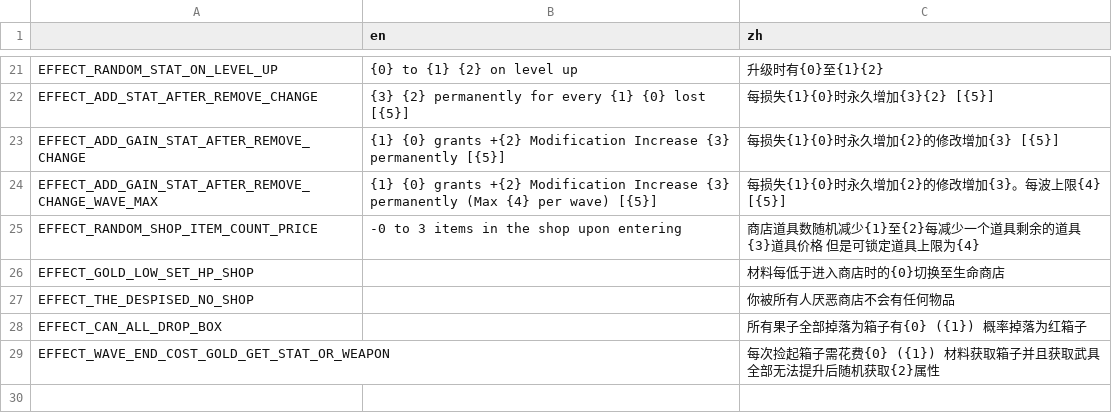
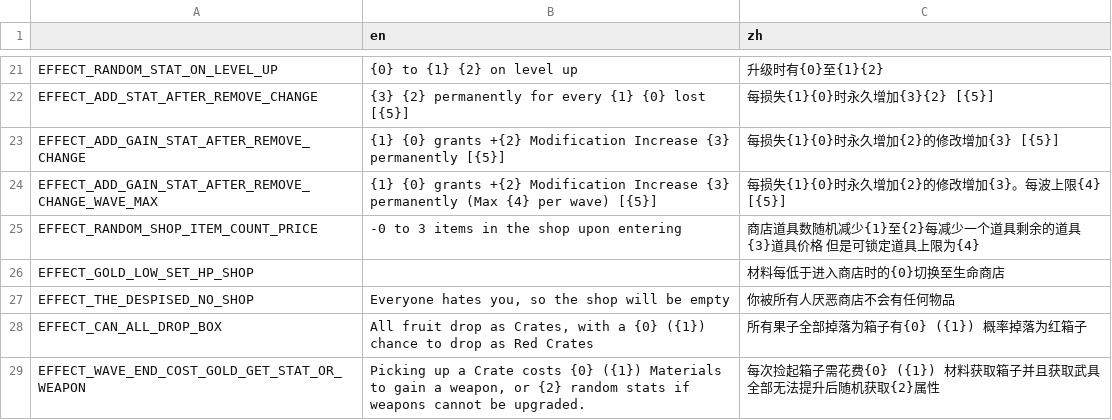
Before and after one commit to FengLiuFeseliud/Brotato-FengAddMods, a CSV file: translations/translations.csv, drawn as a sheet; only a part is shown, gaps mark what is left out.

Commit message:
add effects csv en

```diff
--- a/translations/translations.csv
+++ b/translations/translations.csv
@@ -26,4 +26,4 @@ EFFECT_RANDOM_SHOP_ITEM_COUNT_PRICE,-0 to 3 items in the shop upon entering,商
 EFFECT_GOLD_LOW_SET_HP_SHOP,,材料每低于进入商店时的{0}切换至生命商店
-EFFECT_THE_DESPISED_NO_SHOP,,你被所有人厌恶商店不会有任何物品
-EFFECT_CAN_ALL_DROP_BOX,,所有果子全部掉落为箱子有{0} ({1}) 概率掉落为红箱子
-EFFECT_WAVE_END_COST_GOLD_GET_STAT_OR_WEAPON,,每次捡起箱子需花费{0} ({1}) 材料获取箱子并且获取武具全部无法提升后随机获取{2}属性
+EFFECT_THE_DESPISED_NO_SHOP,"Everyone hates you, so the shop will be empty",你被所有人厌恶商店不会有任何物品
+EFFECT_CAN_ALL_DROP_BOX,"All fruit drop as Crates, with a {0} ({1}) chance to drop as Red Crates",所有果子全部掉落为箱子有{0} ({1}) 概率掉落为红箱子
+EFFECT_WAVE_END_COST_GOLD_GET_STAT_OR_WEAPON,"Picking up a Crate costs {0} ({1}) Materials to gain a weapon, or {2} random stats if weapons cannot be upgraded.",每次捡起箱子需花费{0} ({1}) 材料获取箱子并且获取武具全部无法提升后随机获取{2}属性
```
